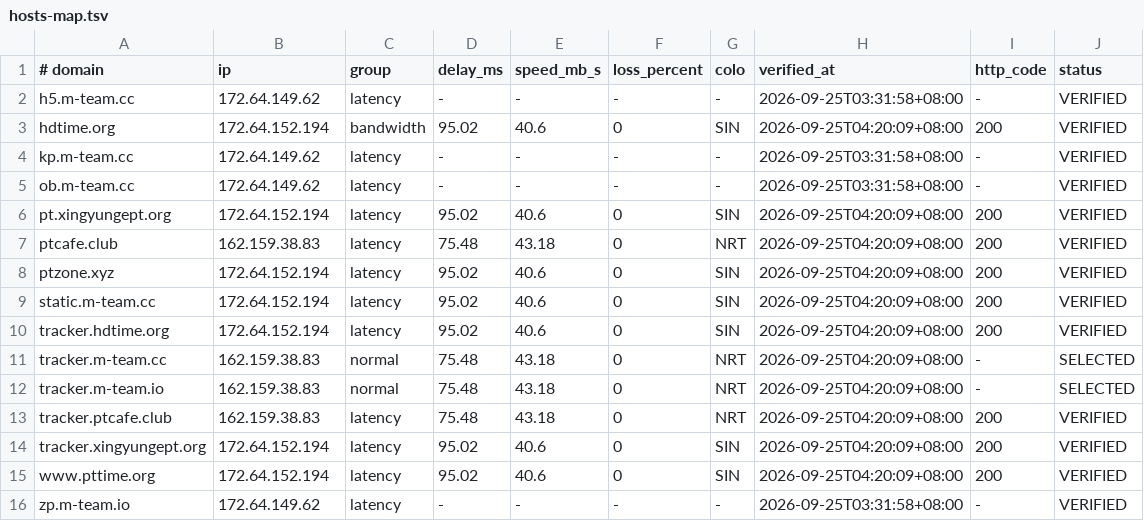
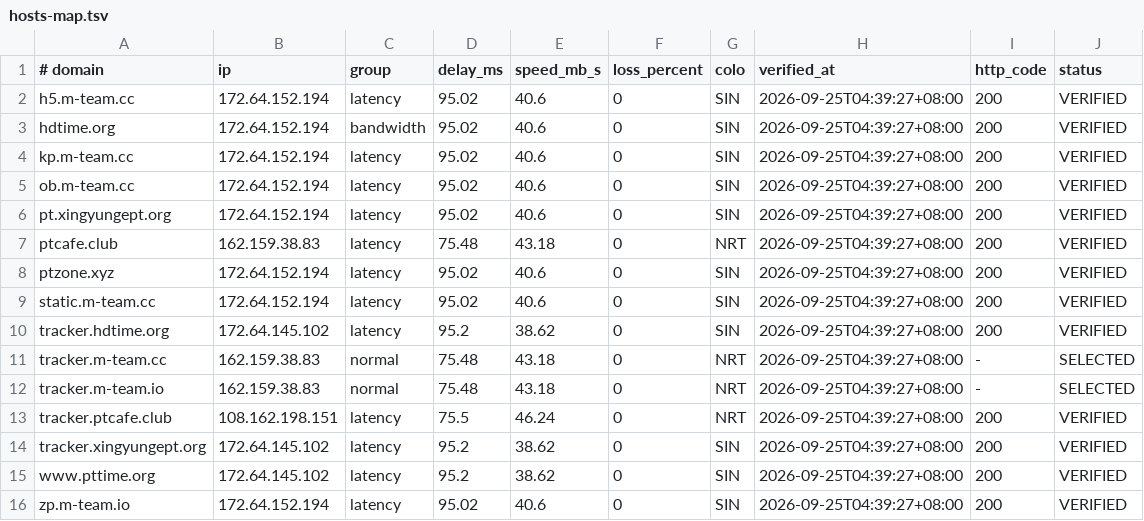
Before and after one commit to zyk1172/cloudflare-hosts-sync, a TSV file: hosts-map.tsv, drawn as a sheet.

Commit message:
CFHost: update hosts map

```diff
--- a/hosts-map.tsv
+++ b/hosts-map.tsv
@@ -1,16 +1,16 @@
 # domain	ip	group	delay_ms	speed_mb_s	loss_percent	colo	verified_at	http_code	status
-h5.m-team.cc	172.64.149.62	latency	-	-	-	-	2026-09-25T03:31:58+08:00	-	VERIFIED
-hdtime.org	172.64.152.194	bandwidth	95.02	40.6	0	SIN	2026-09-25T04:20:09+08:00	200	VERIFIED
-kp.m-team.cc	172.64.149.62	latency	-	-	-	-	2026-09-25T03:31:58+08:00	-	VERIFIED
-ob.m-team.cc	172.64.149.62	latency	-	-	-	-	2026-09-25T03:31:58+08:00	-	VERIFIED
-pt.xingyungept.org	172.64.152.194	latency	95.02	40.6	0	SIN	2026-09-25T04:20:09+08:00	200	VERIFIED
-ptcafe.club	162.159.38.83	latency	75.48	43.18	0	NRT	2026-09-25T04:20:09+08:00	200	VERIFIED
-ptzone.xyz	172.64.152.194	latency	95.02	40.6	0	SIN	2026-09-25T04:20:09+08:00	200	VERIFIED
-static.m-team.cc	172.64.152.194	latency	95.02	40.6	0	SIN	2026-09-25T04:20:09+08:00	200	VERIFIED
-tracker.hdtime.org	172.64.152.194	latency	95.02	40.6	0	SIN	2026-09-25T04:20:09+08:00	200	VERIFIED
-tracker.m-team.cc	162.159.38.83	normal	75.48	43.18	0	NRT	2026-09-25T04:20:09+08:00	-	SELECTED
-tracker.m-team.io	162.159.38.83	normal	75.48	43.18	0	NRT	2026-09-25T04:20:09+08:00	-	SELECTED
-tracker.ptcafe.club	162.159.38.83	latency	75.48	43.18	0	NRT	2026-09-25T04:20:09+08:00	200	VERIFIED
-tracker.xingyungept.org	172.64.152.194	latency	95.02	40.6	0	SIN	2026-09-25T04:20:09+08:00	200	VERIFIED
-www.pttime.org	172.64.152.194	latency	95.02	40.6	0	SIN	2026-09-25T04:20:09+08:00	200	VERIFIED
-zp.m-team.io	172.64.149.62	latency	-	-	-	-	2026-09-25T03:31:58+08:00	-	VERIFIED
+h5.m-team.cc	172.64.152.194	latency	95.02	40.6	0	SIN	2026-09-25T04:39:27+08:00	200	VERIFIED
+hdtime.org	172.64.152.194	bandwidth	95.02	40.6	0	SIN	2026-09-25T04:39:27+08:00	200	VERIFIED
+kp.m-team.cc	172.64.152.194	latency	95.02	40.6	0	SIN	2026-09-25T04:39:27+08:00	200	VERIFIED
+ob.m-team.cc	172.64.152.194	latency	95.02	40.6	0	SIN	2026-09-25T04:39:27+08:00	200	VERIFIED
+pt.xingyungept.org	172.64.152.194	latency	95.02	40.6	0	SIN	2026-09-25T04:39:27+08:00	200	VERIFIED
+ptcafe.club	162.159.38.83	latency	75.48	43.18	0	NRT	2026-09-25T04:39:27+08:00	200	VERIFIED
+ptzone.xyz	172.64.152.194	latency	95.02	40.6	0	SIN	2026-09-25T04:39:27+08:00	200	VERIFIED
+static.m-team.cc	172.64.152.194	latency	95.02	40.6	0	SIN	2026-09-25T04:39:27+08:00	200	VERIFIED
+tracker.hdtime.org	172.64.145.102	latency	95.2	38.62	0	SIN	2026-09-25T04:39:27+08:00	200	VERIFIED
+tracker.m-team.cc	162.159.38.83	normal	75.48	43.18	0	NRT	2026-09-25T04:39:27+08:00	-	SELECTED
+tracker.m-team.io	162.159.38.83	normal	75.48	43.18	0	NRT	2026-09-25T04:39:27+08:00	-	SELECTED
+tracker.ptcafe.club	108.162.198.151	latency	75.5	46.24	0	NRT	2026-09-25T04:39:27+08:00	200	VERIFIED
+tracker.xingyungept.org	172.64.145.102	latency	95.2	38.62	0	SIN	2026-09-25T04:39:27+08:00	200	VERIFIED
+www.pttime.org	172.64.145.102	latency	95.2	38.62	0	SIN	2026-09-25T04:39:27+08:00	200	VERIFIED
+zp.m-team.io	172.64.152.194	latency	95.02	40.6	0	SIN	2026-09-25T04:39:27+08:00	200	VERIFIED
```
Also changed, not shown: 1 other file.
